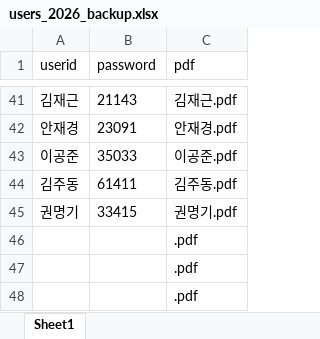
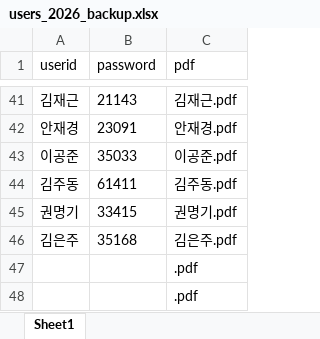
Before and after one commit to smoon0303/pdf-printer, an Excel workbook: users_2026_backup.xlsx, sheet Sheet1, drawn as a sheet; only a part is shown, gaps mark what is left out; values as stored, in another font and other column widths than the file's, no borders; removed rows and columns are numbered as before the commit, all else as after; the diff names each change by its address in the sheet, - before the commit and + after, or states it on an @@ line.

```diff
--- a/users_2026_backup.xlsx (sheet Sheet1)
+++ b/users_2026_backup.xlsx (sheet Sheet1)
-row 46:  |  | .pdf
+row 46: 김은주 | 35168 | 김은주.pdf
```
Also changed, not shown: users_2026.xlsx, 1 other file.
